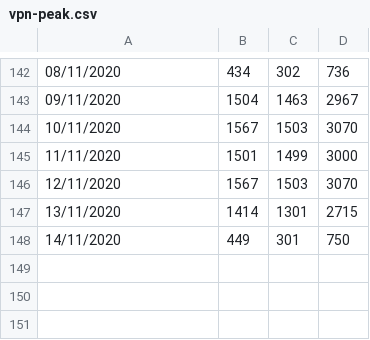
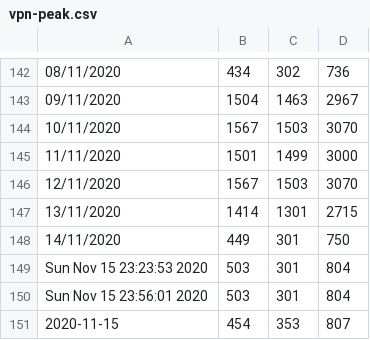
Before and after one commit to DanielKofi/vpn-monitor, a CSV file: vpn-peak.csv, drawn as a sheet; only a part is shown, gaps mark what is left out.

Commit message:
new data added for Sun Nov 15 23:59:01 GMT 2020

```diff
--- a/vpn-peak.csv
+++ b/vpn-peak.csv
@@ -148 +148,4 @@
 14/11/2020,449,301,750
+Sun Nov 15 23:23:53 2020, 503, 301, 804
+Sun Nov 15 23:56:01 2020, 503, 301, 804
+2020-11-15, 454, 353, 807
```
Also changed, not shown: asa-peak.csv, man-peak.csv.
